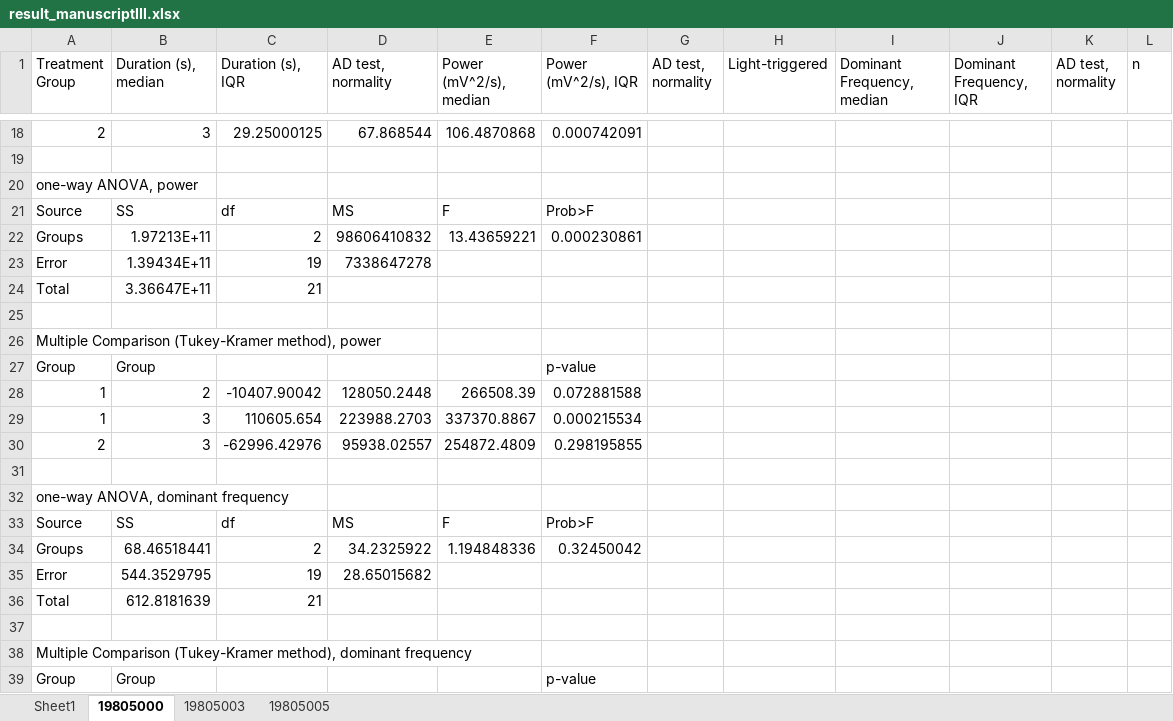
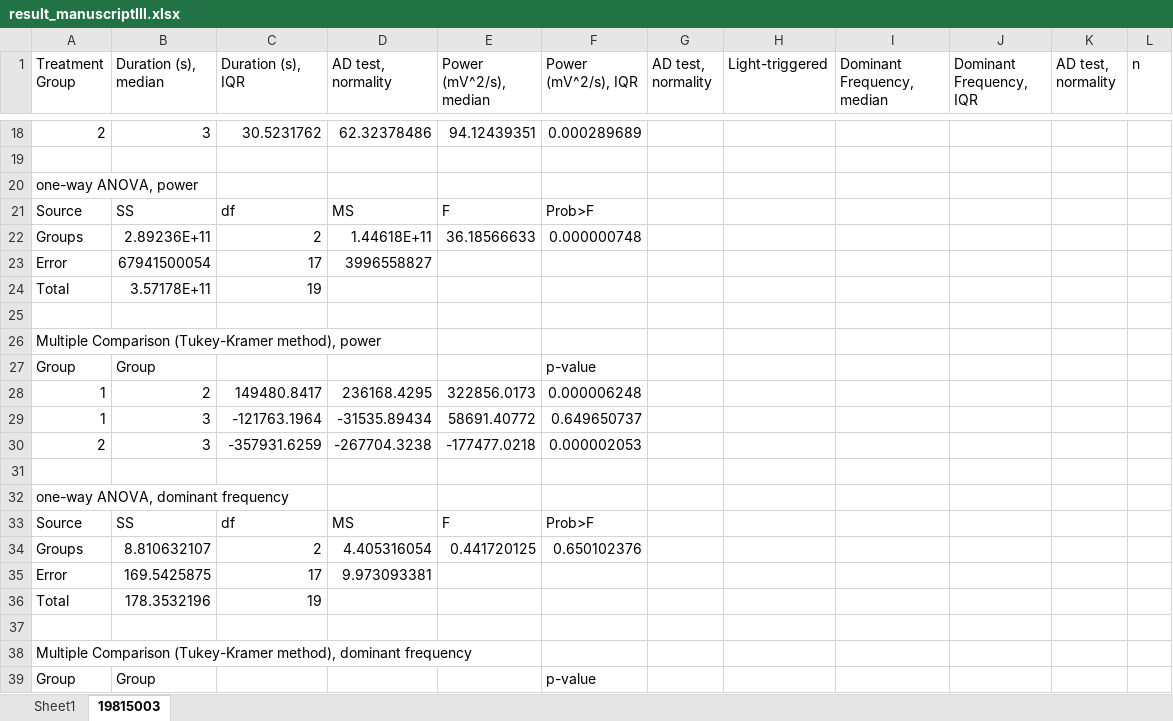
Before and after one commit to Valiantelab/ChangValiante2018, an Excel workbook: result_manuscriptIII.xlsx, sheet 19815003, drawn as a sheet; only a part is shown, gaps mark what is left out; values as stored, in another font and other column widths than the file's, no borders; removed rows and columns are numbered as before the commit, all else as after; the diff covers the shown part only; the diff names each change by its address in the sheet, - before the commit and + after, or states it on an @@ line.

Commit message:
Check point - analysisAlgorithm
I've written a script to run the analysis (stage 2/3)  on all the files in a folder to be automated. Need to run script to test.

```diff
--- a/result_manuscriptIII.xlsx (sheet 19815003)
+++ b/result_manuscriptIII.xlsx (sheet 19815003)
-sheet tab: 19805000
+sheet tab: 19815003
-sheet tab: 19805003
-sheet tab: 19805005
-C18 (Duration (s), IQR): 29.25000125
+C18 (Duration (s), IQR): 30.5231762
-D18 (AD test, normality): 67.868544
+D18 (AD test, normality): 62.32378486
-E18 (Power (mV^2/s), median): 106.4870868
+E18 (Power (mV^2/s), median): 94.12439351
-F18 (Power (mV^2/s), IQR): 0.000742091
+F18 (Power (mV^2/s), IQR): 0.000289689
-B22 (Duration (s), median): 1.97213E+11
+B22 (Duration (s), median): 2.89236E+11
-D22 (AD test, normality): 98606410832
+D22 (AD test, normality): 1.44618E+11
-E22 (Power (mV^2/s), median): 13.43659221
+E22 (Power (mV^2/s), median): 36.18566633
-F22 (Power (mV^2/s), IQR): 0.000230861
+F22 (Power (mV^2/s), IQR): 0.000000748
-row 23: Error | 1.39434E+11 | 19 | 7338647278
+row 23: Error | 67941500054 | 17 | 3996558827
-B24 (Duration (s), median): 3.36647E+11
+B24 (Duration (s), median): 3.57178E+11
-C24 (Duration (s), IQR): 21
+C24 (Duration (s), IQR): 19
-C28 (Duration (s), IQR): -10407.90042
+C28 (Duration (s), IQR): 149480.8417
-D28 (AD test, normality): 128050.2448
+D28 (AD test, normality): 236168.4295
-E28 (Power (mV^2/s), median): 266508.39
+E28 (Power (mV^2/s), median): 322856.0173
-F28 (Power (mV^2/s), IQR): 0.072881588
+F28 (Power (mV^2/s), IQR): 0.000006248
-C29 (Duration (s), IQR): 110605.654
+C29 (Duration (s), IQR): -121763.1964
-D29 (AD test, normality): 223988.2703
+D29 (AD test, normality): -31535.89434
-E29 (Power (mV^2/s), median): 337370.8867
+E29 (Power (mV^2/s), median): 58691.40772
-F29 (Power (mV^2/s), IQR): 0.000215534
+F29 (Power (mV^2/s), IQR): 0.649650737
-C30 (Duration (s), IQR): -62996.42976
+C30 (Duration (s), IQR): -357931.6259
-D30 (AD test, normality): 95938.02557
+D30 (AD test, normality): -267704.3238
-E30 (Power (mV^2/s), median): 254872.4809
+E30 (Power (mV^2/s), median): -177477.0218
-F30 (Power (mV^2/s), IQR): 0.298195855
+F30 (Power (mV^2/s), IQR): 0.000002053
-B34 (Duration (s), median): 68.46518441
+B34 (Duration (s), median): 8.810632107
-D34 (AD test, normality): 34.2325922
+D34 (AD test, normality): 4.405316054
-E34 (Power (mV^2/s), median): 1.194848336
+E34 (Power (mV^2/s), median): 0.441720125
-F34 (Power (mV^2/s), IQR): 0.32450042
+F34 (Power (mV^2/s), IQR): 0.650102376
-row 35: Error | 544.3529795 | 19 | 28.65015682
+row 35: Error | 169.5425875 | 17 | 9.973093381
-B36 (Duration (s), median): 612.8181639
+B36 (Duration (s), median): 178.3532196
-C36 (Duration (s), IQR): 21
+C36 (Duration (s), IQR): 19
```
Also changed, not shown: 4 added rows, 4 removed rows and 33 edited cells elsewhere in this sheet, 5 other files.
